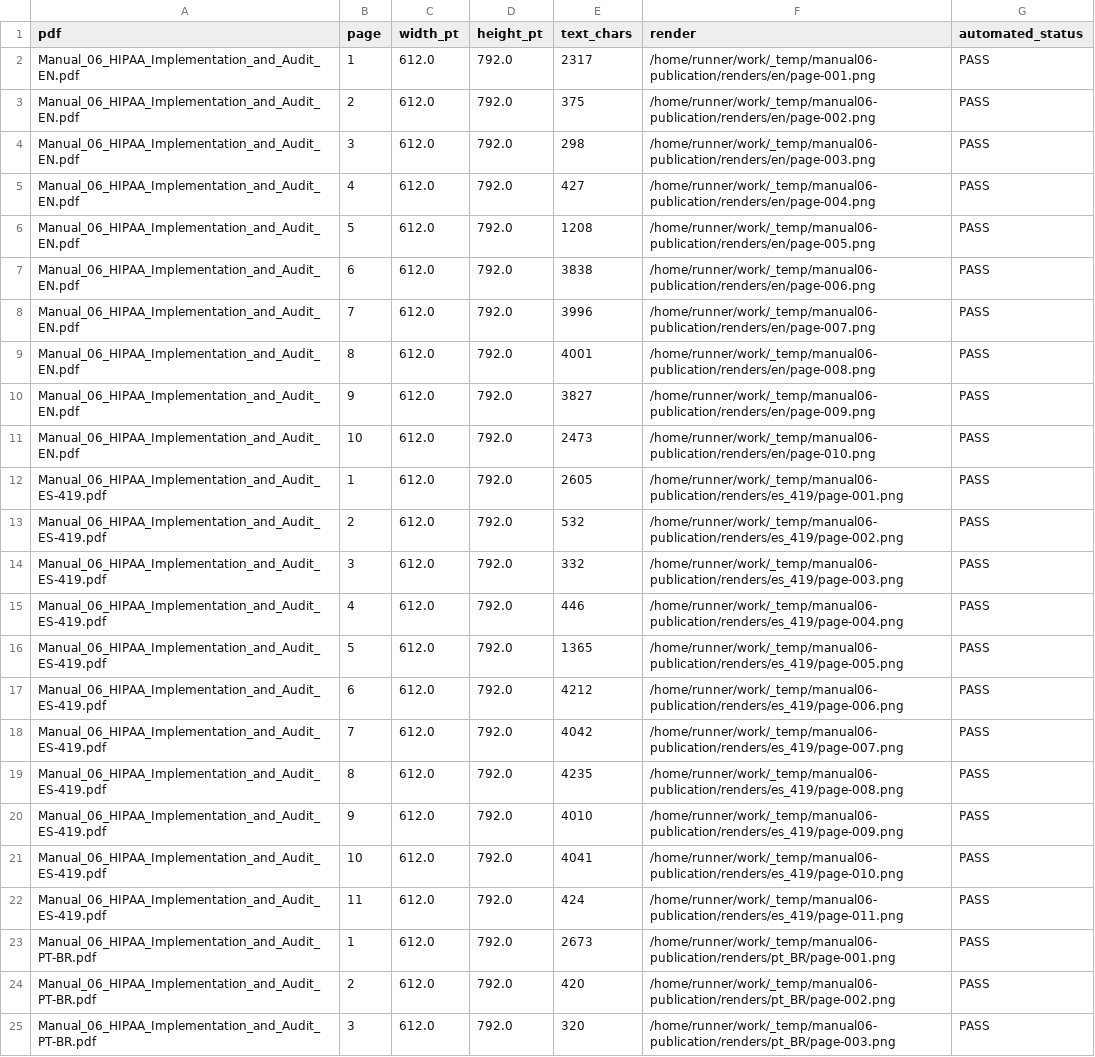
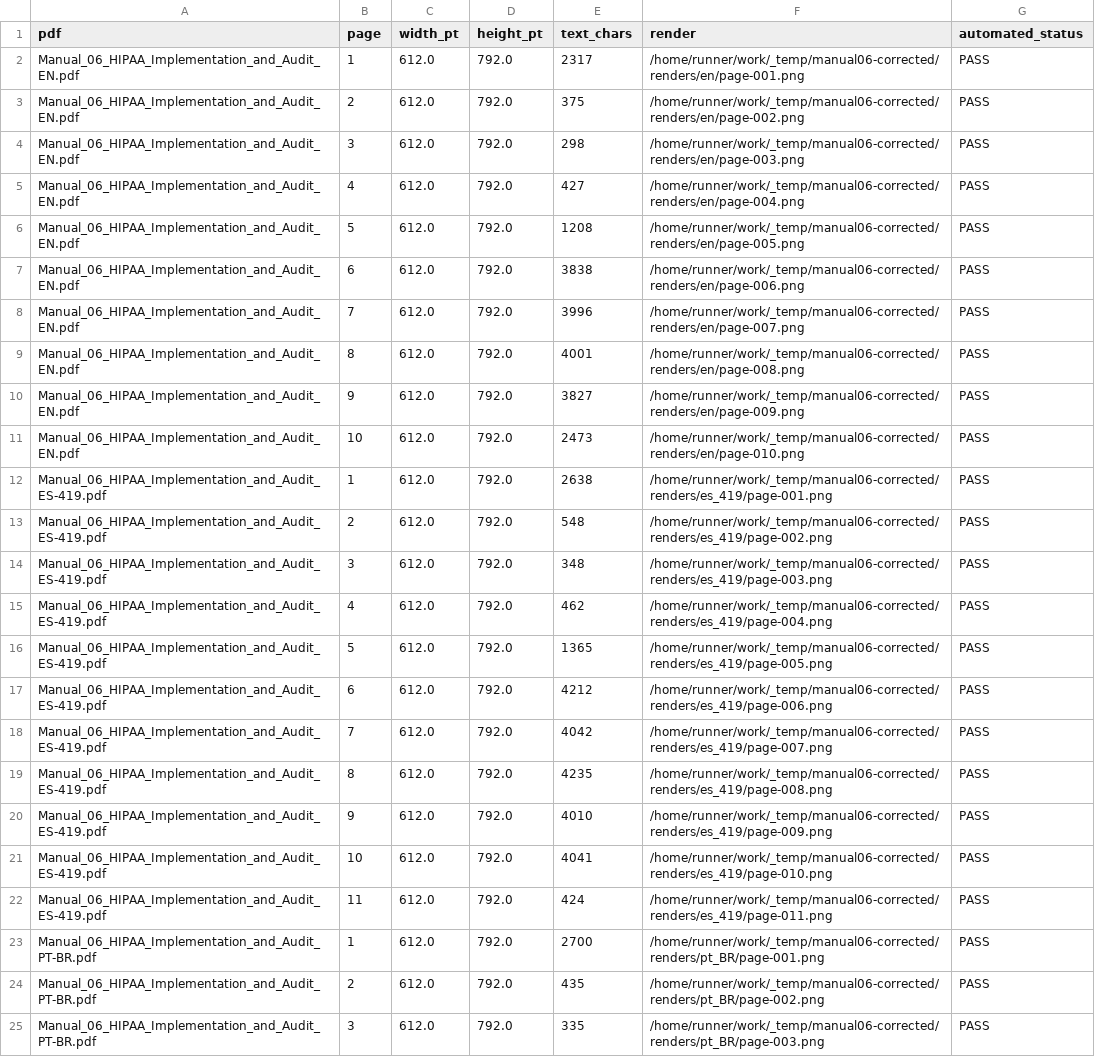
Before and after one commit to Chpmunk31456/GRC-Practical-Manuals, a CSV file: 04-regulatory-compliance/HIPAA_Implementation_Series/publication/qa/MANUAL_06_PAGE_QA.csv, drawn as a sheet; only a part is shown; the diff covers the shown part only; the diff names each change by its address in the sheet, - before the commit and + after, or states it on an @@ line.

```diff
--- a/04-regulatory-compliance/HIPAA_Implementation_Series/publication/qa/MANUAL_06_PAGE_QA.csv
+++ b/04-regulatory-compliance/HIPAA_Implementation_Series/publication/qa/MANUAL_06_PAGE_QA.csv
-F2 (render): /home/runner/work/_temp/manual06-publication/renders/en/page-001.png
+F2 (render): /home/runner/work/_temp/manual06-corrected/renders/en/page-001.png
-F3 (render): /home/runner/work/_temp/manual06-publication/renders/en/page-002.png
+F3 (render): /home/runner/work/_temp/manual06-corrected/renders/en/page-002.png
-F4 (render): /home/runner/work/_temp/manual06-publication/renders/en/page-003.png
+F4 (render): /home/runner/work/_temp/manual06-corrected/renders/en/page-003.png
-F5 (render): /home/runner/work/_temp/manual06-publication/renders/en/page-004.png
+F5 (render): /home/runner/work/_temp/manual06-corrected/renders/en/page-004.png
-F6 (render): /home/runner/work/_temp/manual06-publication/renders/en/page-005.png
+F6 (render): /home/runner/work/_temp/manual06-corrected/renders/en/page-005.png
-F7 (render): /home/runner/work/_temp/manual06-publication/renders/en/page-006.png
+F7 (render): /home/runner/work/_temp/manual06-corrected/renders/en/page-006.png
-F8 (render): /home/runner/work/_temp/manual06-publication/renders/en/page-007.png
+F8 (render): /home/runner/work/_temp/manual06-corrected/renders/en/page-007.png
-F9 (render): /home/runner/work/_temp/manual06-publication/renders/en/page-008.png
+F9 (render): /home/runner/work/_temp/manual06-corrected/renders/en/page-008.png
-F10 (render): /home/runner/work/_temp/manual06-publication/renders/en/page-009.png
+F10 (render): /home/runner/work/_temp/manual06-corrected/renders/en/page-009.png
-F11 (render): /home/runner/work/_temp/manual06-publication/renders/en/page-010.png
+F11 (render): /home/runner/work/_temp/manual06-corrected/renders/en/page-010.png
-E12 (text_chars): 2605
+E12 (text_chars): 2638
-F12 (render): /home/runner/work/_temp/manual06-publication/renders/es_419/page-001.png
+F12 (render): /home/runner/work/_temp/manual06-corrected/renders/es_419/page-001.png
-E13 (text_chars): 532
+E13 (text_chars): 548
-F13 (render): /home/runner/work/_temp/manual06-publication/renders/es_419/page-002.png
+F13 (render): /home/runner/work/_temp/manual06-corrected/renders/es_419/page-002.png
-E14 (text_chars): 332
+E14 (text_chars): 348
-F14 (render): /home/runner/work/_temp/manual06-publication/renders/es_419/page-003.png
+F14 (render): /home/runner/work/_temp/manual06-corrected/renders/es_419/page-003.png
-E15 (text_chars): 446
+E15 (text_chars): 462
-F15 (render): /home/runner/work/_temp/manual06-publication/renders/es_419/page-004.png
+F15 (render): /home/runner/work/_temp/manual06-corrected/renders/es_419/page-004.png
-F16 (render): /home/runner/work/_temp/manual06-publication/renders/es_419/page-005.png
+F16 (render): /home/runner/work/_temp/manual06-corrected/renders/es_419/page-005.png
-F17 (render): /home/runner/work/_temp/manual06-publication/renders/es_419/page-006.png
+F17 (render): /home/runner/work/_temp/manual06-corrected/renders/es_419/page-006.png
-F18 (render): /home/runner/work/_temp/manual06-publication/renders/es_419/page-007.png
+F18 (render): /home/runner/work/_temp/manual06-corrected/renders/es_419/page-007.png
-F19 (render): /home/runner/work/_temp/manual06-publication/renders/es_419/page-008.png
+F19 (render): /home/runner/work/_temp/manual06-corrected/renders/es_419/page-008.png
-F20 (render): /home/runner/work/_temp/manual06-publication/renders/es_419/page-009.png
+F20 (render): /home/runner/work/_temp/manual06-corrected/renders/es_419/page-009.png
-F21 (render): /home/runner/work/_temp/manual06-publication/renders/es_419/page-010.png
+F21 (render): /home/runner/work/_temp/manual06-corrected/renders/es_419/page-010.png
-F22 (render): /home/runner/work/_temp/manual06-publication/renders/es_419/page-011.png
+F22 (render): /home/runner/work/_temp/manual06-corrected/renders/es_419/page-011.png
-E23 (text_chars): 2673
+E23 (text_chars): 2700
-F23 (render): /home/runner/work/_temp/manual06-publication/renders/pt_BR/page-001.png
+F23 (render): /home/runner/work/_temp/manual06-corrected/renders/pt_BR/page-001.png
-E24 (text_chars): 420
+E24 (text_chars): 435
-F24 (render): /home/runner/work/_temp/manual06-publication/renders/pt_BR/page-002.png
+F24 (render): /home/runner/work/_temp/manual06-corrected/renders/pt_BR/page-002.png
-E25 (text_chars): 320
+E25 (text_chars): 335
-F25 (render): /home/runner/work/_temp/manual06-publication/renders/pt_BR/page-003.png
+F25 (render): /home/runner/work/_temp/manual06-corrected/renders/pt_BR/page-003.png
```
Also changed, not shown: 9 edited cells elsewhere in this file, 9 other files.
